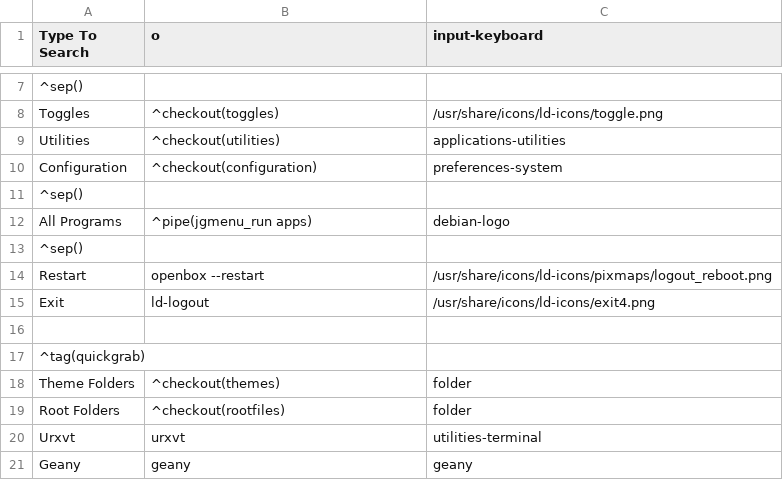
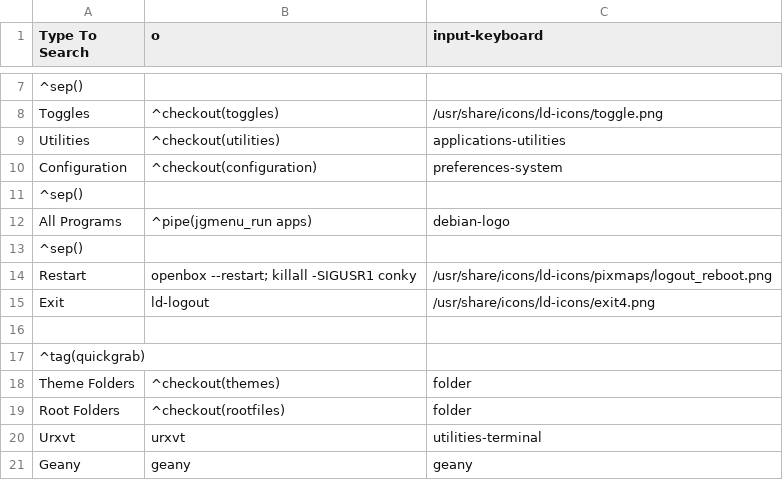
Before and after one commit to sleekmason/Lilidog-Minimal-Bookworm, a CSV file: config/includes.chroot_after_packages/etc/skel/.config/jgmenu/mymenu.csv, drawn as a sheet; only a part is shown, gaps mark what is left out.

Commit message:
adding restart conky to the the openbox restart jgmenu line.

```diff
--- a/config/includes.chroot_after_packages/etc/skel/.config/jgmenu/mymenu.csv
+++ b/config/includes.chroot_after_packages/etc/skel/.config/jgmenu/mymenu.csv
@@ -13,3 +13,3 @@ All Programs,^pipe(jgmenu_run apps),debian-logo
 ^sep()
-Restart,    openbox --restart,        /usr/share/icons/ld-icons/pixmaps/logout_reboot.png
+Restart, openbox --restart; killall -SIGUSR1 conky, /usr/share/icons/ld-icons/pixmaps/logout_reboot.png
 Exit,               ld-logout,                 /usr/share/icons/ld-icons/exit4.png
```
